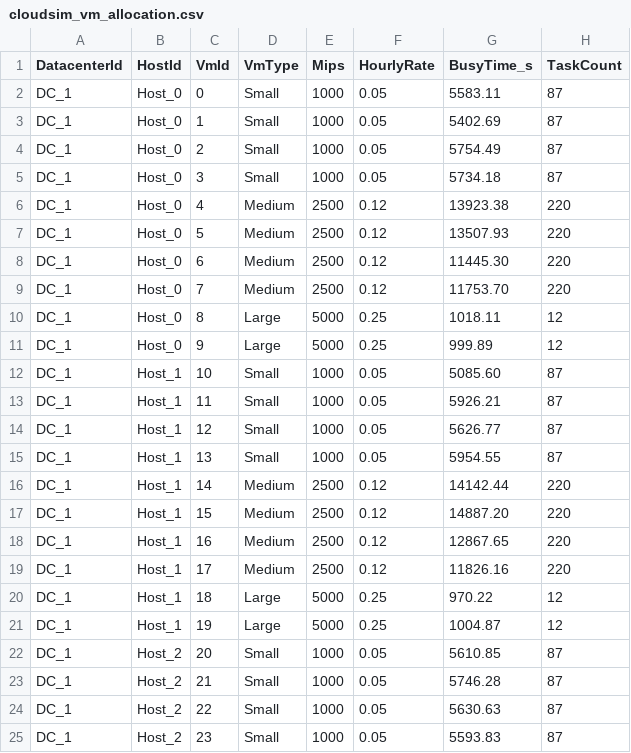
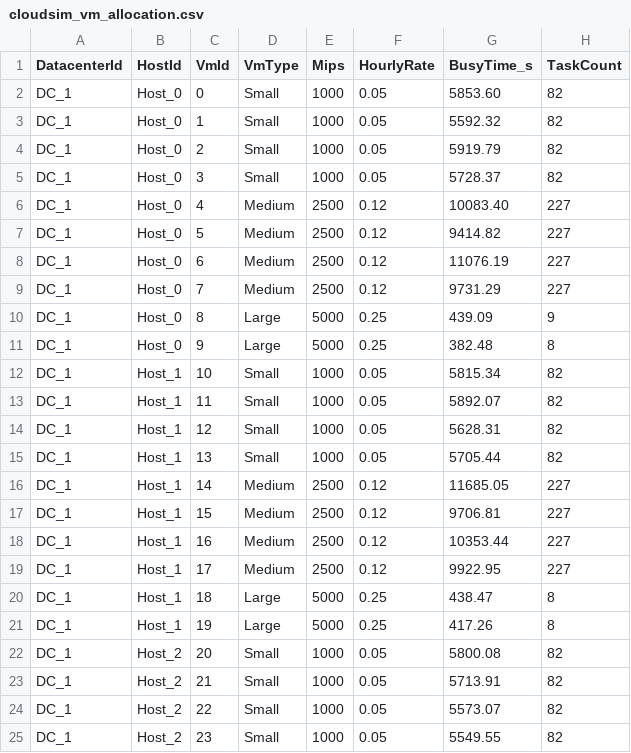
Before and after one commit to Rkaaaa404/soka-heuristik-kelompok-5, a CSV file: docs/cloudsim_vm_allocation.csv, drawn as a sheet; only a part is shown; the diff covers the shown part only.

```diff
--- a/docs/cloudsim_vm_allocation.csv
+++ b/docs/cloudsim_vm_allocation.csv
@@ -1,25 +1,25 @@
 DatacenterId,HostId,VmId,VmType,Mips,HourlyRate,BusyTime_s,TaskCount
-DC_1,Host_0,0,Small,1000,0.05,5583.11,87
-DC_1,Host_0,1,Small,1000,0.05,5402.69,87
-DC_1,Host_0,2,Small,1000,0.05,5754.49,87
-DC_1,Host_0,3,Small,1000,0.05,5734.18,87
-DC_1,Host_0,4,Medium,2500,0.12,13923.38,220
-DC_1,Host_0,5,Medium,2500,0.12,13507.93,220
-DC_1,Host_0,6,Medium,2500,0.12,11445.30,220
-DC_1,Host_0,7,Medium,2500,0.12,11753.70,220
-DC_1,Host_0,8,Large,5000,0.25,1018.11,12
-DC_1,Host_0,9,Large,5000,0.25,999.89,12
-DC_1,Host_1,10,Small,1000,0.05,5085.60,87
-DC_1,Host_1,11,Small,1000,0.05,5926.21,87
-DC_1,Host_1,12,Small,1000,0.05,5626.77,87
-DC_1,Host_1,13,Small,1000,0.05,5954.55,87
-DC_1,Host_1,14,Medium,2500,0.12,14142.44,220
-DC_1,Host_1,15,Medium,2500,0.12,14887.20,220
-DC_1,Host_1,16,Medium,2500,0.12,12867.65,220
-DC_1,Host_1,17,Medium,2500,0.12,11826.16,220
-DC_1,Host_1,18,Large,5000,0.25,970.22,12
-DC_1,Host_1,19,Large,5000,0.25,1004.87,12
-DC_1,Host_2,20,Small,1000,0.05,5610.85,87
-DC_1,Host_2,21,Small,1000,0.05,5746.28,87
-DC_1,Host_2,22,Small,1000,0.05,5630.63,87
-DC_1,Host_2,23,Small,1000,0.05,5593.83,87
+DC_1,Host_0,0,Small,1000,0.05,5853.60,82
+DC_1,Host_0,1,Small,1000,0.05,5592.32,82
+DC_1,Host_0,2,Small,1000,0.05,5919.79,82
+DC_1,Host_0,3,Small,1000,0.05,5728.37,82
+DC_1,Host_0,4,Medium,2500,0.12,10083.40,227
+DC_1,Host_0,5,Medium,2500,0.12,9414.82,227
+DC_1,Host_0,6,Medium,2500,0.12,11076.19,227
+DC_1,Host_0,7,Medium,2500,0.12,9731.29,227
+DC_1,Host_0,8,Large,5000,0.25,439.09,9
+DC_1,Host_0,9,Large,5000,0.25,382.48,8
+DC_1,Host_1,10,Small,1000,0.05,5815.34,82
+DC_1,Host_1,11,Small,1000,0.05,5892.07,82
+DC_1,Host_1,12,Small,1000,0.05,5628.31,82
+DC_1,Host_1,13,Small,1000,0.05,5705.44,82
+DC_1,Host_1,14,Medium,2500,0.12,11685.05,227
+DC_1,Host_1,15,Medium,2500,0.12,9706.81,227
+DC_1,Host_1,16,Medium,2500,0.12,10353.44,227
+DC_1,Host_1,17,Medium,2500,0.12,9922.95,227
+DC_1,Host_1,18,Large,5000,0.25,438.47,8
+DC_1,Host_1,19,Large,5000,0.25,417.26,8
+DC_1,Host_2,20,Small,1000,0.05,5800.08,82
+DC_1,Host_2,21,Small,1000,0.05,5713.91,82
+DC_1,Host_2,22,Small,1000,0.05,5573.07,82
+DC_1,Host_2,23,Small,1000,0.05,5549.55,82
```
Also changed, not shown: 112 edited cells elsewhere in this file, docs/cloudsim_metrics.csv, gocj_dataset/GoCJ_Dataset_10000.csv, 12 other files.
